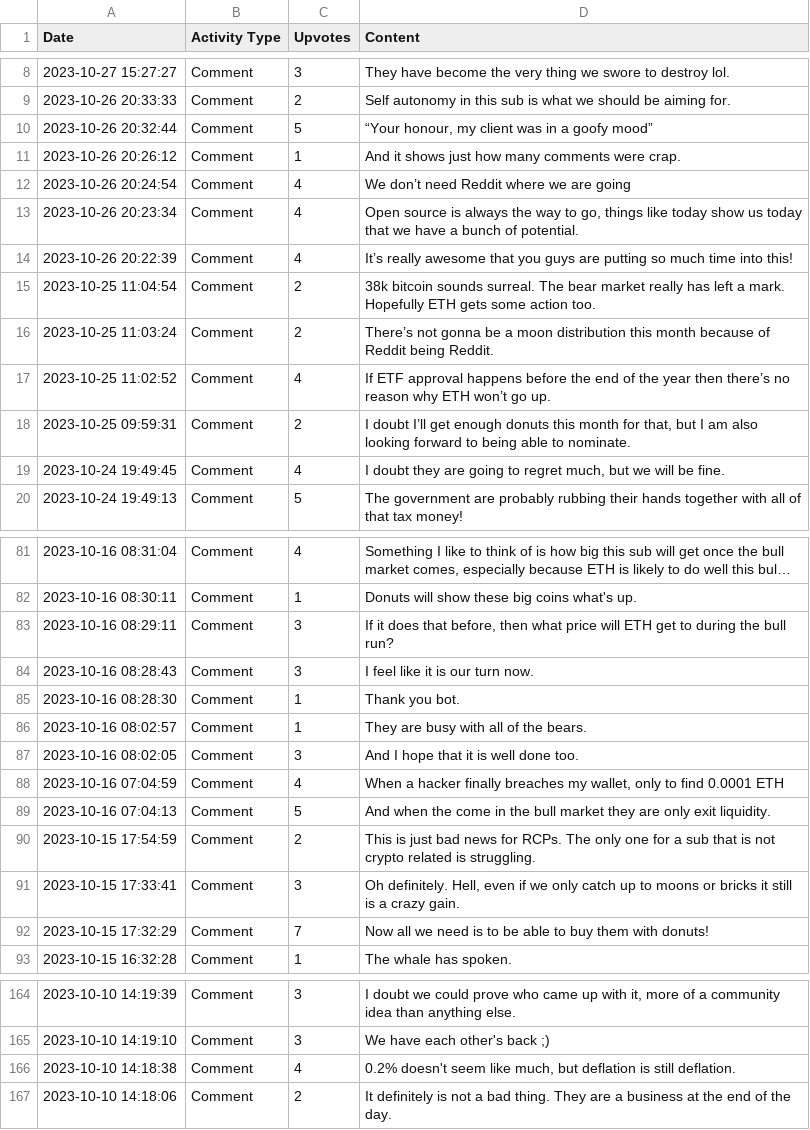
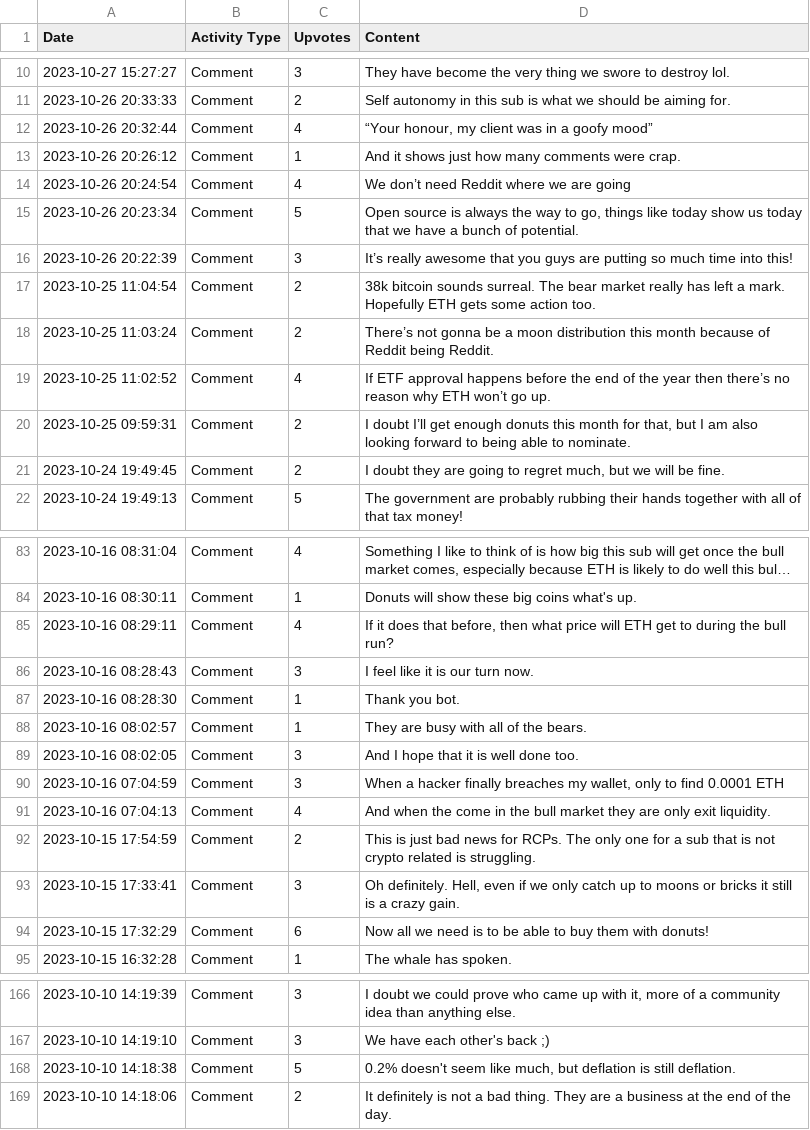
Before and after one commit to Defiboydonut/activity_csv, a CSV file: data/Ben_Dover1234_activity.csv, drawn as a sheet; only a part is shown, gaps mark what is left out; long unchanged cells end in …; addresses are those after the commit; the diff covers the shown part only; the diff names each change by its address in the sheet, - before the commit and + after, or states it on an @@ line.

```diff
--- a/data/Ben_Dover1234_activity.csv
+++ b/data/Ben_Dover1234_activity.csv
-C12 (Upvotes): 5
+C12 (Upvotes): 4
-C15 (Upvotes): 4
+C15 (Upvotes): 5
-C16 (Upvotes): 4
+C16 (Upvotes): 3
-C21 (Upvotes): 4
+C21 (Upvotes): 2
-C85 (Upvotes): 3
+C85 (Upvotes): 4
-C90 (Upvotes): 4
+C90 (Upvotes): 3
-C91 (Upvotes): 5
+C91 (Upvotes): 4
-C94 (Upvotes): 7
+C94 (Upvotes): 6
-C168 (Upvotes): 4
+C168 (Upvotes): 5
```
Also changed, not shown: 2 added rows and 19 edited cells elsewhere in this file.
